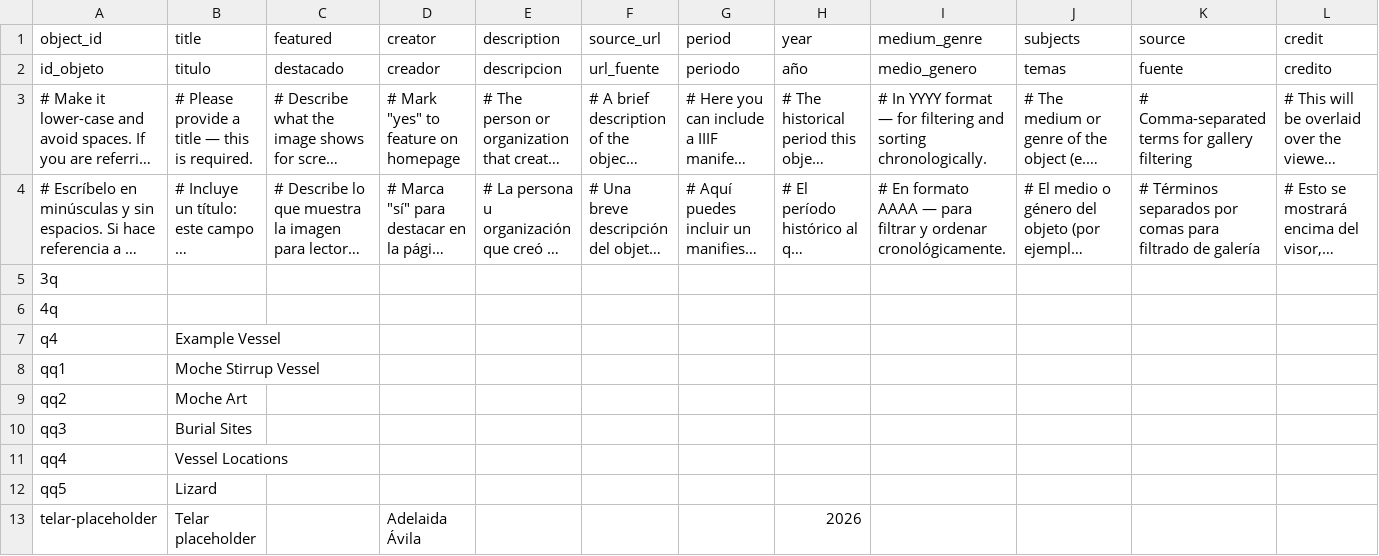
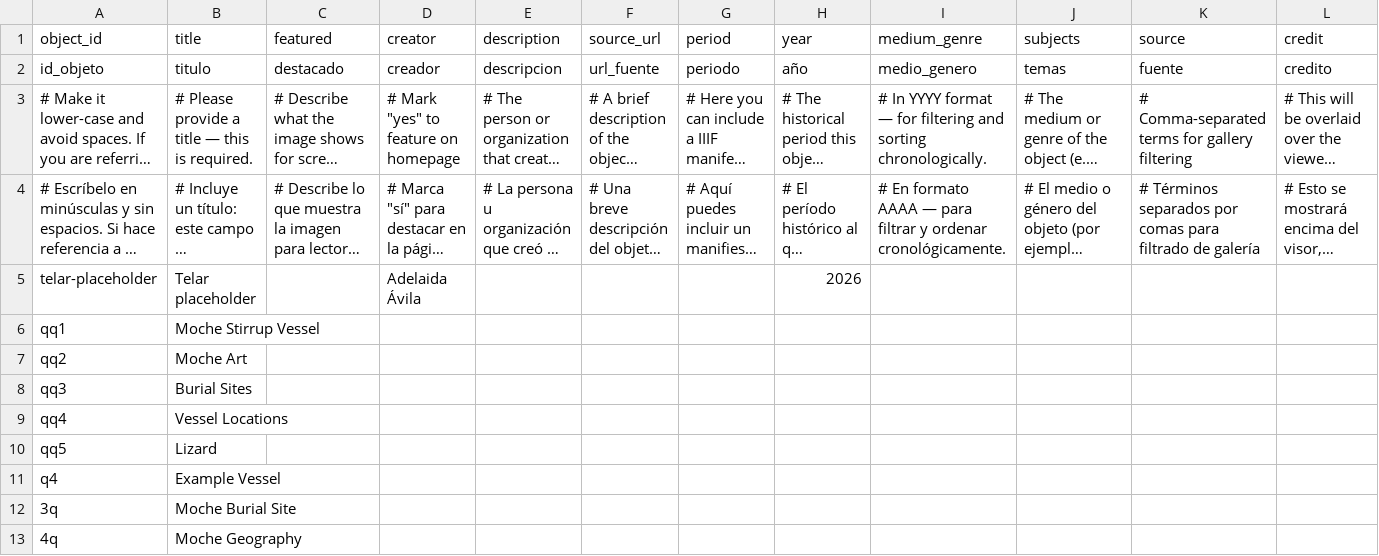
Before and after one commit to meganwoo/arthi130d-project, a CSV file: telar-content/spreadsheets/objects.csv, drawn as a sheet; only a part is shown; long unchanged cells end in …; removed rows and columns are numbered as before the commit, all else as after; rows hold the shown columns only; the diff names each change by its address in the sheet, - before the commit and + after, or states it on an @@ line.

Commit message:
Modify 1 story, add 2 objects
Added:
  Object: Moche Burial Site
  Object: Moche Geography

Changed:
  Story: Moche Stirrup Vessel

Published via Telar Compositor

```diff
--- a/telar-content/spreadsheets/objects.csv
+++ b/telar-content/spreadsheets/objects.csv
-row 5: 3q
-row 6: 4q
@@ row 13 moved to row 5: telar-placeholder @@
@@ row 7 moved to row 11: q4 @@
+row 12: 3q | Moche Burial Site
+row 13: 4q | Moche Geography
```
Also changed, not shown: telar-content/spreadsheets/blank_template.csv.
